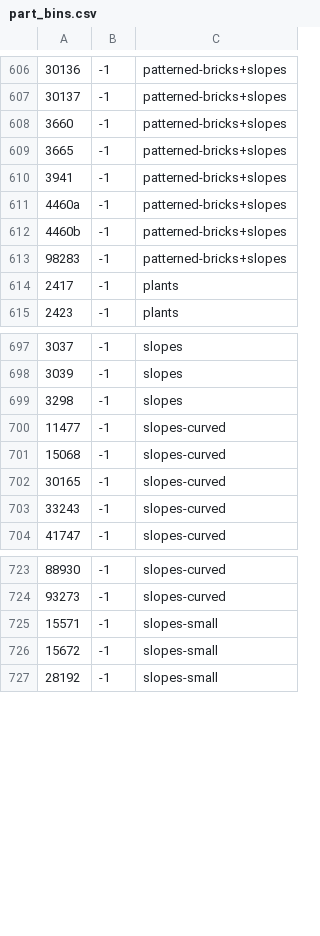
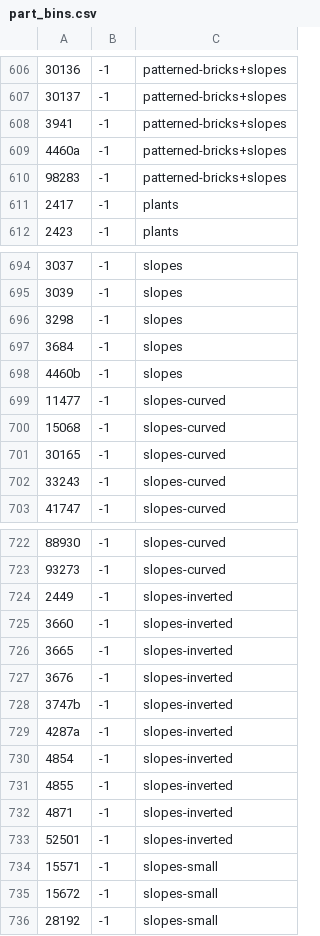
Before and after one commit to jncraton/bricki, a CSV file: data/part_bins.csv, drawn as a sheet; only a part is shown, gaps mark what is left out.

Commit message:
Update bins

```diff
--- a/data/part_bins.csv
+++ b/data/part_bins.csv
@@ -607,7 +607,4 @@
 30137,-1,patterned-bricks+slopes
-3660,-1,patterned-bricks+slopes
-3665,-1,patterned-bricks+slopes
 3941,-1,patterned-bricks+slopes
 4460a,-1,patterned-bricks+slopes
-4460b,-1,patterned-bricks+slopes
 98283,-1,patterned-bricks+slopes
@@ -699,2 +696,4 @@
 3298,-1,slopes
+3684,-1,slopes
+4460b,-1,slopes
 11477,-1,slopes-curved
@@ -724,2 +723,12 @@
 93273,-1,slopes-curved
+2449,-1,slopes-inverted
+3660,-1,slopes-inverted
+3665,-1,slopes-inverted
+3676,-1,slopes-inverted
+3747b,-1,slopes-inverted
+4287a,-1,slopes-inverted
+4854,-1,slopes-inverted
+4855,-1,slopes-inverted
+4871,-1,slopes-inverted
+52501,-1,slopes-inverted
 15571,-1,slopes-small
```
